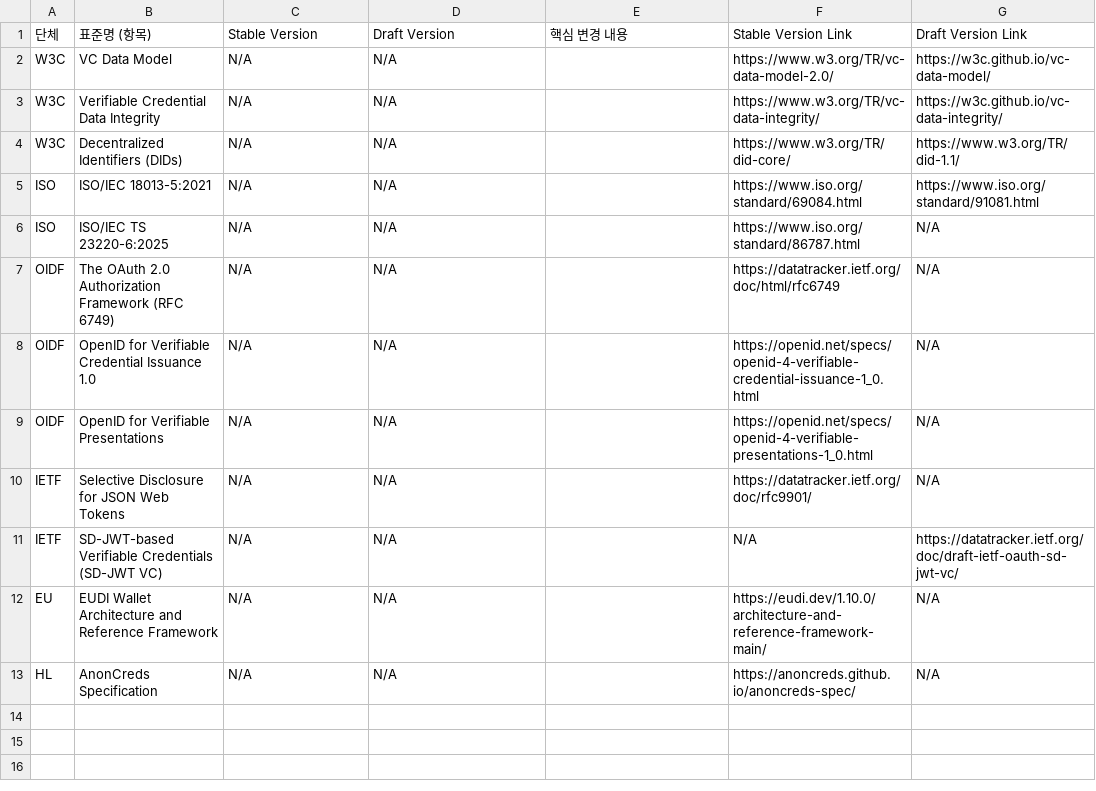
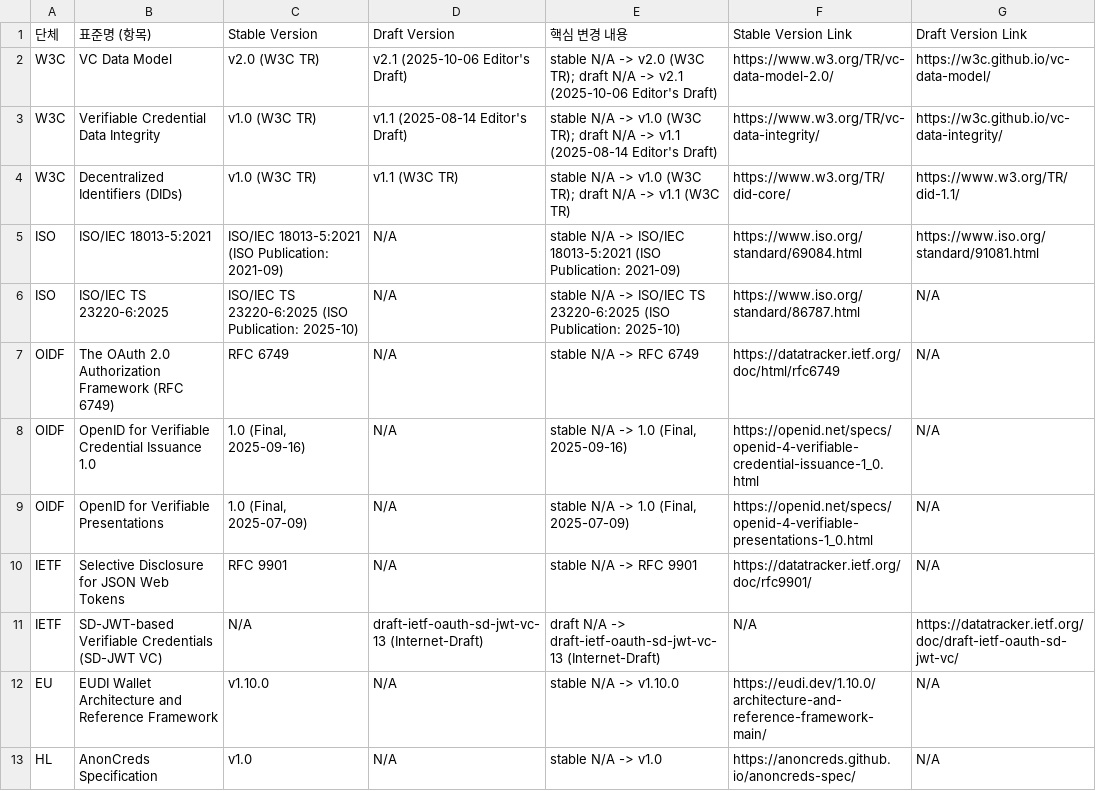
Before and after one commit to yoongyu-lee/standards-version-tracker, a CSV file: standards.csv, drawn as a sheet.

Commit message:
chore: update standards versions

```diff
--- a/standards.csv
+++ b/standards.csv
@@ -1,13 +1,13 @@
 단체,표준명 (항목),Stable Version,Draft Version,핵심 변경 내용,Stable Version Link,Draft Version Link
-W3C,VC Data Model,N/A,N/A,,https://www.w3.org/TR/vc-data-model-2.0/,https://w3c.github.io/vc-data-model/
-W3C,Verifiable Credential Data Integrity,N/A,N/A,,https://www.w3.org/TR/vc-data-integrity/,https://w3c.github.io/vc-data-integrity/
-W3C,Decentralized Identifiers (DIDs),N/A,N/A,,https://www.w3.org/TR/did-core/,https://www.w3.org/TR/did-1.1/
-ISO,ISO/IEC 18013-5:2021,N/A,N/A,,https://www.iso.org/standard/69084.html,https://www.iso.org/standard/91081.html
-ISO,ISO/IEC TS 23220-6:2025,N/A,N/A,,https://www.iso.org/standard/86787.html,N/A
-OIDF,The OAuth 2.0 Authorization Framework (RFC 6749),N/A,N/A,,https://datatracker.ietf.org/doc/html/rfc6749,N/A
-OIDF,OpenID for Verifiable Credential Issuance 1.0,N/A,N/A,,https://openid.net/specs/openid-4-verifiable-credential-issuance-1_0.html,N/A
-OIDF,OpenID for Verifiable Presentations,N/A,N/A,,https://openid.net/specs/openid-4-verifiable-presentations-1_0.html,N/A
-IETF,Selective Disclosure for JSON Web Tokens,N/A,N/A,,https://datatracker.ietf.org/doc/rfc9901/,N/A
-IETF,SD-JWT-based Verifiable Credentials (SD-JWT VC),N/A,N/A,,N/A,https://datatracker.ietf.org/doc/draft-ietf-oauth-sd-jwt-vc/
-EU,EUDI Wallet Architecture and Reference Framework,N/A,N/A,,https://eudi.dev/1.10.0/architecture-and-reference-framework-main/,N/A
-HL,AnonCreds Specification,N/A,N/A,,https://anoncreds.github.io/anoncreds-spec/,N/A
+W3C,VC Data Model,v2.0 (W3C TR),v2.1 (2025-10-06 Editor's Draft),stable N/A -> v2.0 (W3C TR); draft N/A -> v2.1 (2025-10-06 Editor's Draft),https://www.w3.org/TR/vc-data-model-2.0/,https://w3c.github.io/vc-data-model/
+W3C,Verifiable Credential Data Integrity,v1.0 (W3C TR),v1.1 (2025-08-14 Editor's Draft),stable N/A -> v1.0 (W3C TR); draft N/A -> v1.1 (2025-08-14 Editor's Draft),https://www.w3.org/TR/vc-data-integrity/,https://w3c.github.io/vc-data-integrity/
+W3C,Decentralized Identifiers (DIDs),v1.0 (W3C TR),v1.1 (W3C TR),stable N/A -> v1.0 (W3C TR); draft N/A -> v1.1 (W3C TR),https://www.w3.org/TR/did-core/,https://www.w3.org/TR/did-1.1/
+ISO,ISO/IEC 18013-5:2021,ISO/IEC 18013-5:2021 (ISO Publication: 2021-09),N/A,stable N/A -> ISO/IEC 18013-5:2021 (ISO Publication: 2021-09),https://www.iso.org/standard/69084.html,https://www.iso.org/standard/91081.html
+ISO,ISO/IEC TS 23220-6:2025,ISO/IEC TS 23220-6:2025 (ISO Publication: 2025-10),N/A,stable N/A -> ISO/IEC TS 23220-6:2025 (ISO Publication: 2025-10),https://www.iso.org/standard/86787.html,N/A
+OIDF,The OAuth 2.0 Authorization Framework (RFC 6749),RFC 6749,N/A,stable N/A -> RFC 6749,https://datatracker.ietf.org/doc/html/rfc6749,N/A
+OIDF,OpenID for Verifiable Credential Issuance 1.0,"1.0 (Final, 2025-09-16)",N/A,"stable N/A -> 1.0 (Final, 2025-09-16)",https://openid.net/specs/openid-4-verifiable-credential-issuance-1_0.html,N/A
+OIDF,OpenID for Verifiable Presentations,"1.0 (Final, 2025-07-09)",N/A,"stable N/A -> 1.0 (Final, 2025-07-09)",https://openid.net/specs/openid-4-verifiable-presentations-1_0.html,N/A
+IETF,Selective Disclosure for JSON Web Tokens,RFC 9901,N/A,stable N/A -> RFC 9901,https://datatracker.ietf.org/doc/rfc9901/,N/A
+IETF,SD-JWT-based Verifiable Credentials (SD-JWT VC),N/A,draft-ietf-oauth-sd-jwt-vc-13 (Internet-Draft),draft N/A -> draft-ietf-oauth-sd-jwt-vc-13 (Internet-Draft),N/A,https://datatracker.ietf.org/doc/draft-ietf-oauth-sd-jwt-vc/
+EU,EUDI Wallet Architecture and Reference Framework,v1.10.0,N/A,stable N/A -> v1.10.0,https://eudi.dev/1.10.0/architecture-and-reference-framework-main/,N/A
+HL,AnonCreds Specification,v1.0,N/A,stable N/A -> v1.0,https://anoncreds.github.io/anoncreds-spec/,N/A
```
Also changed, not shown: 1 other file.
